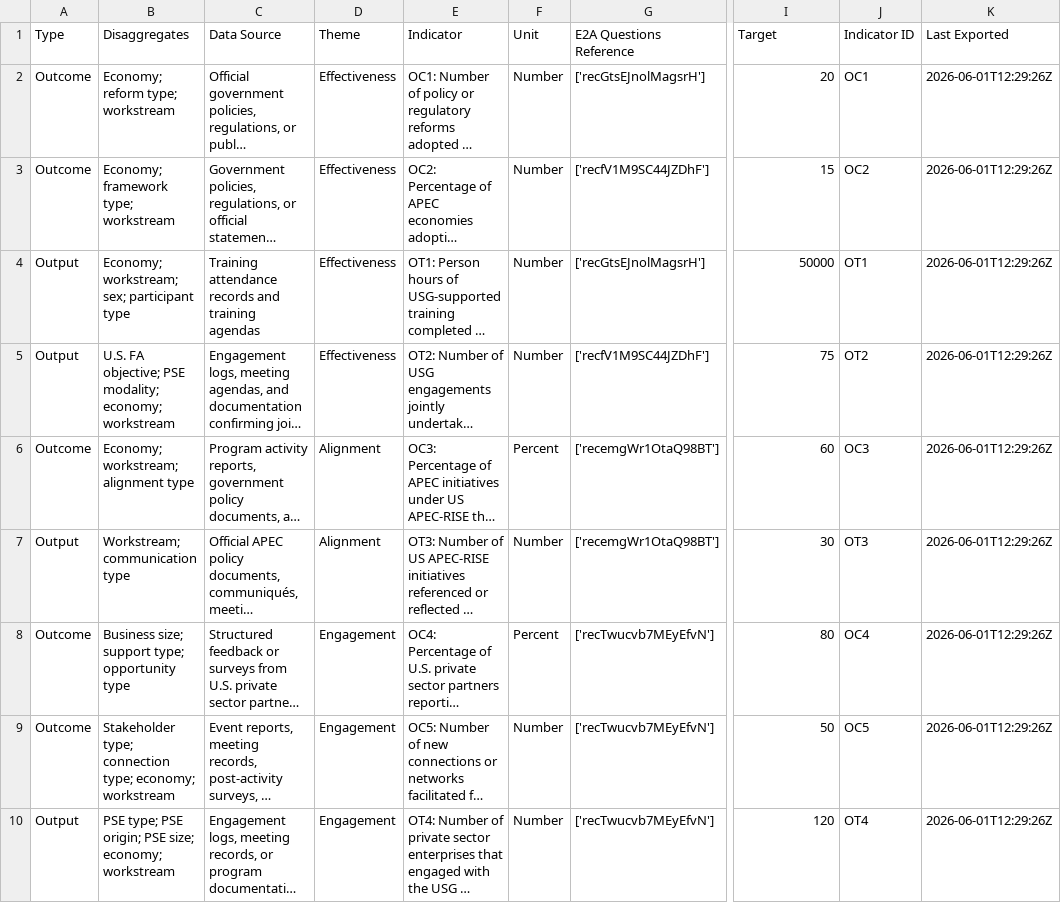
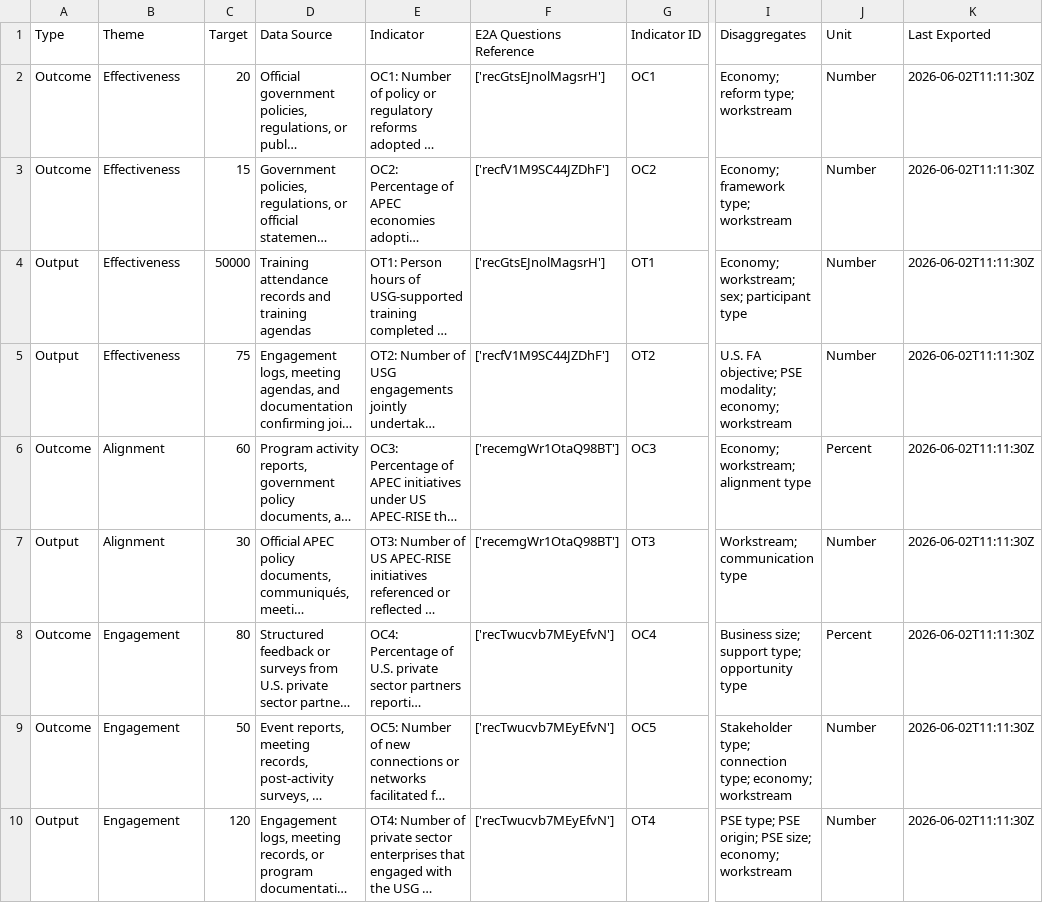
Before and after one commit to usapecrise/US-APEC-RISE-Risk-Monitoring-Suite, a CSV file: KPI_Targets.csv, drawn as a sheet; only a part is shown, gaps mark what is left out; long unchanged cells end in …; removed rows and columns are numbered as before the commit, all else as after; the diff covers the shown part only; the diff names each change by its address in the sheet, - before the commit and + after, or states it on an @@ line.

```diff
--- a/KPI_Targets.csv
+++ b/KPI_Targets.csv
+column C (Target), rows 2-10: 20 | 15 | 50000 | 75 | 60 | 30 | 80 | 50 | 120
-column D (Theme), rows 2-10: Effectiveness | Effectiveness | Effectiveness | Effectiveness | Alignment | Alignment | Engagement | Engagement | Engagement
-column F (Unit), rows 2-10: Number | Number | Number | Number | Percent | Number | Percent | Number | Number
+column G (Indicator ID), rows 2-10: OC1 | OC2 | OT1 | OT2 | OC3 | OT3 | OC4 | OC5 | OT4
-B1: Disaggregates
+B1: Theme
-I1: Target
+I1: Disaggregates
-J1: Indicator ID
+J1: Unit
-B2 (Theme): Economy; reform type; workstream
+B2 (Theme): Effectiveness
-I2 (Disaggregates): 20
+I2 (Disaggregates): Economy; reform type; workstream
-J2 (Unit): OC1
+J2 (Unit): Number
-K2:K10 (Last Exported): 2026-06-01T12:29:26Z
+K2:K10 (Last Exported): 2026-06-02T11:11:30Z
-B3 (Theme): Economy; framework type; workstream
+B3 (Theme): Effectiveness
-I3 (Disaggregates): 15
+I3 (Disaggregates): Economy; framework type; workstream
-J3 (Unit): OC2
+J3 (Unit): Number
-B4 (Theme): Economy; workstream; sex; participant type
+B4 (Theme): Effectiveness
-I4 (Disaggregates): 50000
+I4 (Disaggregates): Economy; workstream; sex; participant type
-J4 (Unit): OT1
+J4 (Unit): Number
-B5 (Theme): U.S. FA objective; PSE modality; economy; workstream
+B5 (Theme): Effectiveness
-I5 (Disaggregates): 75
+I5 (Disaggregates): U.S. FA objective; PSE modality; economy; workstream
-J5 (Unit): OT2
+J5 (Unit): Number
-B6 (Theme): Economy; workstream; alignment type
+B6 (Theme): Alignment
-I6 (Disaggregates): 60
+I6 (Disaggregates): Economy; workstream; alignment type
-J6 (Unit): OC3
+J6 (Unit): Percent
-B7 (Theme): Workstream; communication type
+B7 (Theme): Alignment
-I7 (Disaggregates): 30
+I7 (Disaggregates): Workstream; communication type
-J7 (Unit): OT3
+J7 (Unit): Number
-B8 (Theme): Business size; support type; opportunity type
+B8 (Theme): Engagement
-I8 (Disaggregates): 80
+I8 (Disaggregates): Business size; support type; opportunity type
-J8 (Unit): OC4
+J8 (Unit): Percent
-B9 (Theme): Stakeholder type; connection type; economy; workstream
+B9 (Theme): Engagement
-I9 (Disaggregates): 50
+I9 (Disaggregates): Stakeholder type; connection type; economy; workstream
-J9 (Unit): OC5
+J9 (Unit): Number
-B10 (Theme): PSE type; PSE origin; PSE size; economy; workstream
+B10 (Theme): Engagement
-I10 (Disaggregates): 120
+I10 (Disaggregates): PSE type; PSE origin; PSE size; economy; workstream
-J10 (Unit): OT4
+J10 (Unit): Number
```
Also changed, not shown: 12 edited cells elsewhere in this file, Data_Quality.csv, Data_Security.csv, 22 other files.
